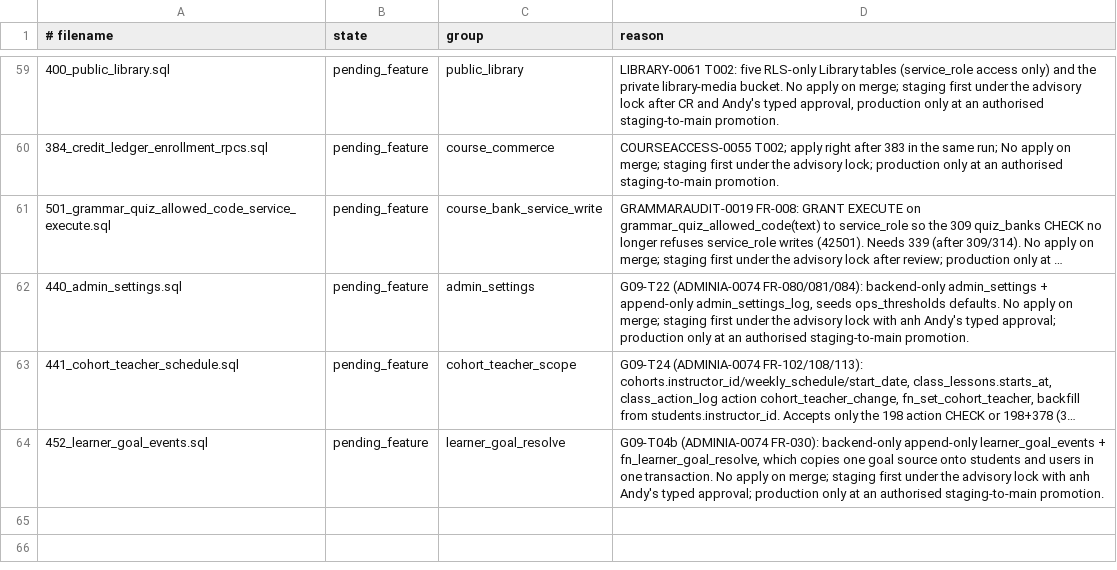
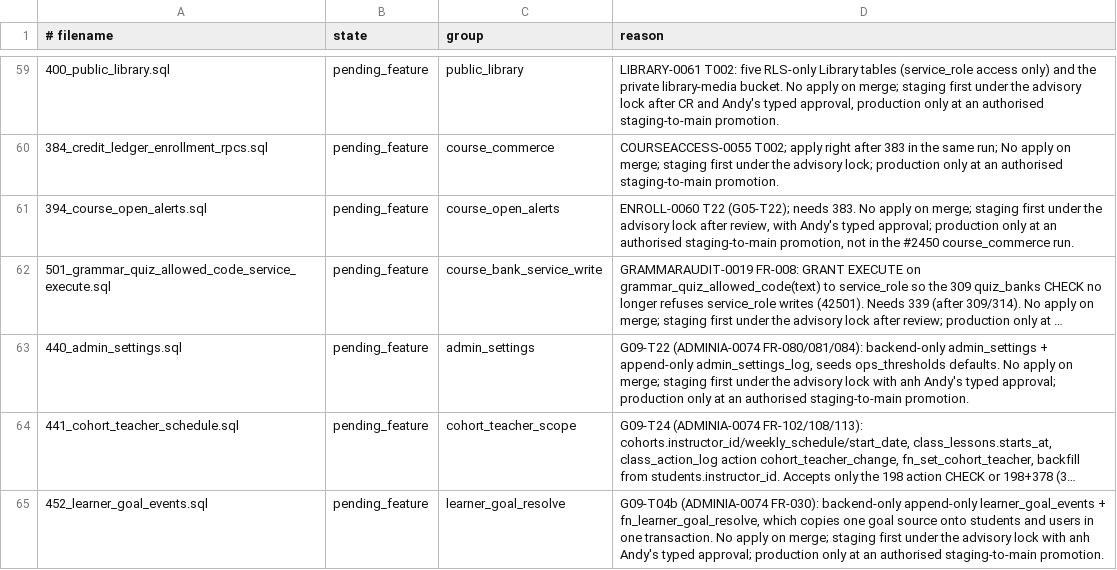
Before and after one commit to andyvinhtran1212-netizen/ielts-speaking-coach, a TSV file: backend/migrations/forward-policy.tsv, drawn as a sheet; only a part is shown, gaps mark what is left out; long unchanged cells end in …; the diff names each change by its address in the sheet, - before the commit and + after, or states it on an @@ line.

```diff
--- a/backend/migrations/forward-policy.tsv
+++ b/backend/migrations/forward-policy.tsv
+row 61: 394_course_open_alerts.sql | pending_feature | course_open_alerts | ENROLL-0060 T22 (G05-T22); needs 383. No apply on merge; staging first under the advisory lock after review, with Andy's typed approval; production only at an authorised staging-to-main promotion, not in the #2450 course_commerce run.
```
Also changed, not shown: backend/migrations/register.tsv, 12 other files.
